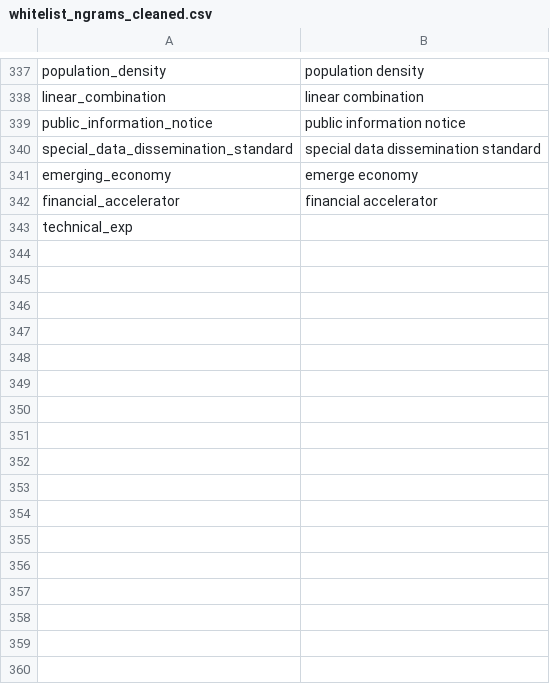
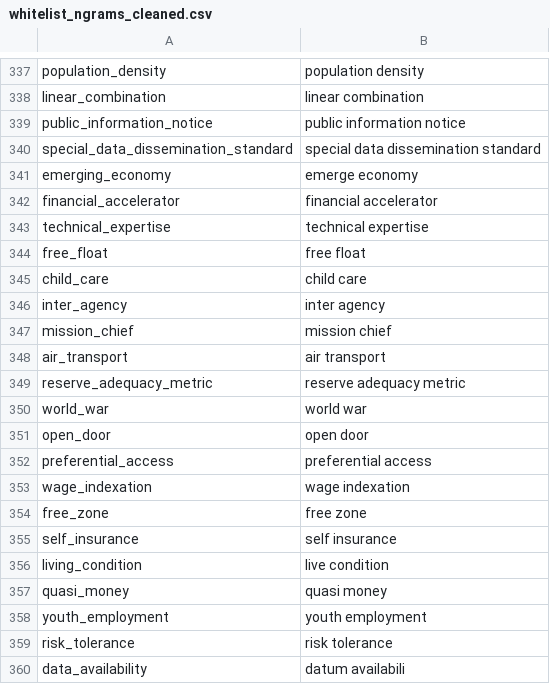
Before and after one commit to Matheusoz/el-processing-tools-wb, a CSV file: data/whitelists/whitelists/whitelist_ngrams_cleaned.csv, drawn as a sheet; only a part is shown, gaps mark what is left out; removed rows and columns are numbered as before the commit, all else as after; the diff names each change by its address in the sheet, - before the commit and + after, or states it on an @@ line.

```diff
--- a/data/whitelists/whitelists/whitelist_ngrams_cleaned.csv
+++ b/data/whitelists/whitelists/whitelist_ngrams_cleaned.csv
-row 343: technical_exp
+row 343: technical_expertise | technical expertise
+row 344: free_float | free float
+row 345: child_care | child care
+row 346: inter_agency | inter agency
+row 347: mission_chief | mission chief
+row 348: air_transport | air transport
+row 349: reserve_adequacy_metric | reserve adequacy metric
+row 350: world_war | world war
+row 351: open_door | open door
+row 352: preferential_access | preferential access
+row 353: wage_indexation | wage indexation
+row 354: free_zone | free zone
+row 355: self_insurance | self insurance
+row 356: living_condition | live condition
+row 357: quasi_money | quasi money
+row 358: youth_employment | youth employment
+row 359: risk_tolerance | risk tolerance
+row 360: data_availability | datum availabili
```
